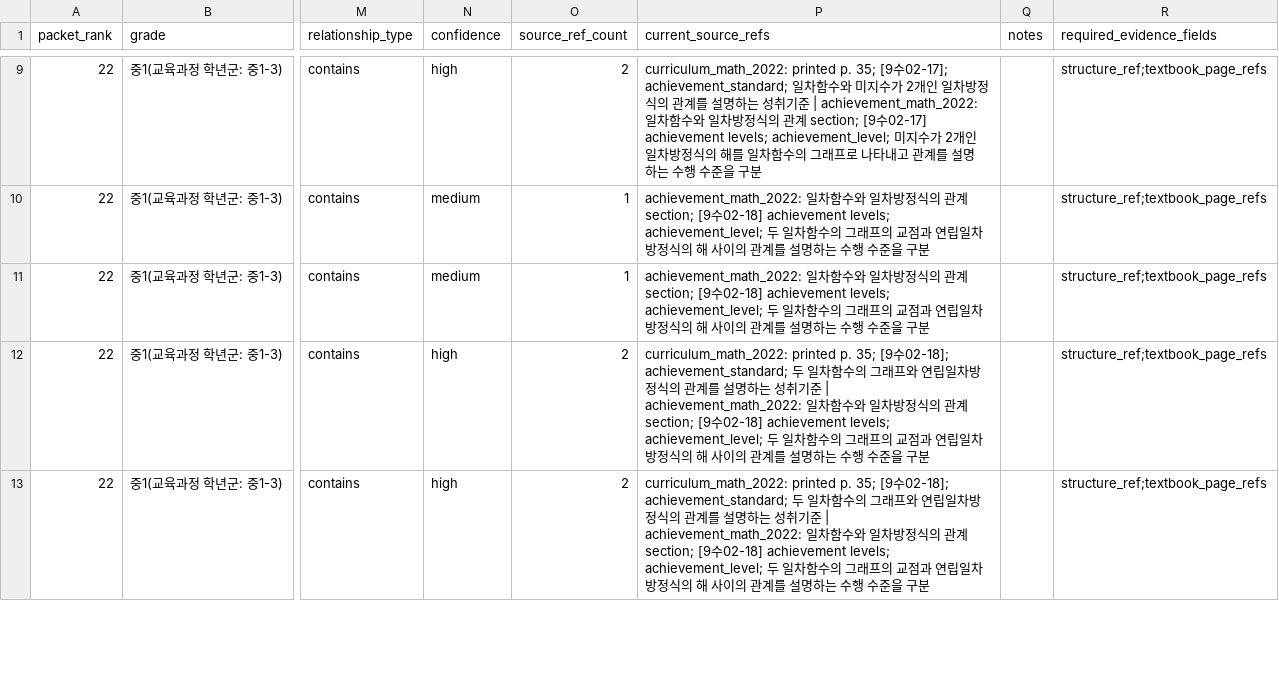
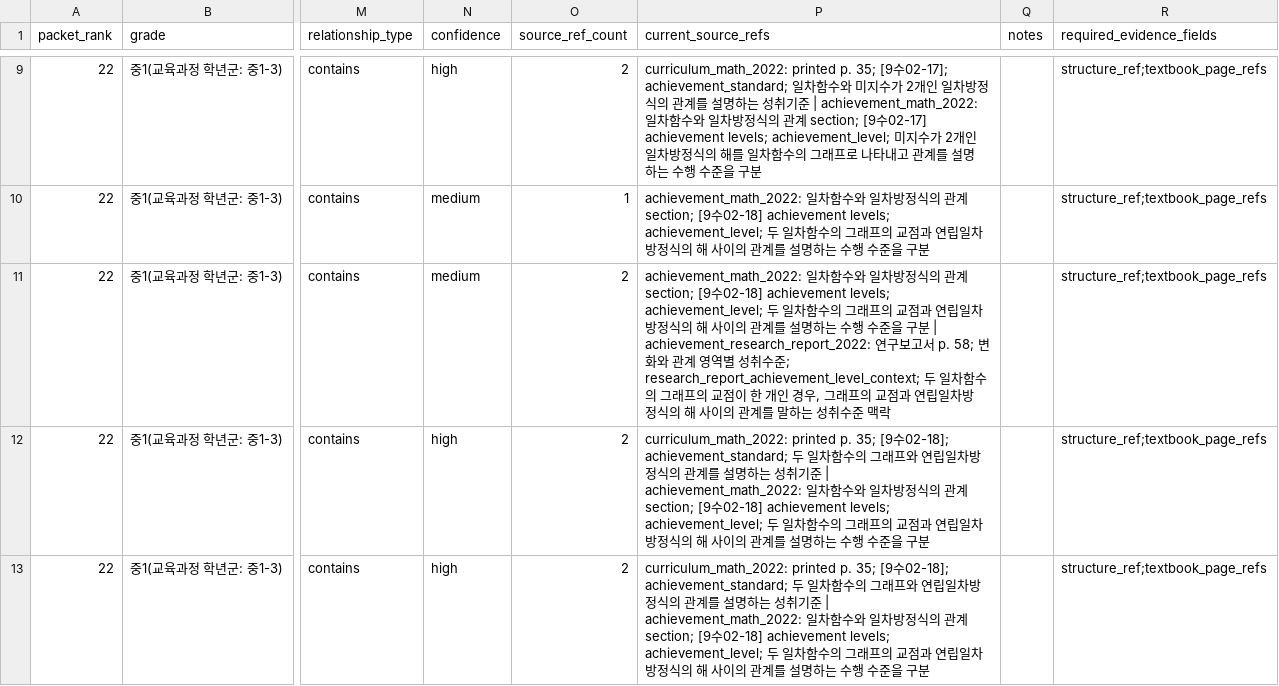
Before and after one commit to BeomjinSouth/Seteuk, a CSV file: 교육과정 모음 정리본/docs/math-concept-map/textbook-edge-evidence-packets/rank-22.csv, drawn as a sheet; only a part is shown, gaps mark what is left out; the diff covers the shown part only; the diff names each change by its address in the sheet, - before the commit and + after, or states it on an @@ line.

```diff
--- a/교육과정 모음 정리본/docs/math-concept-map/textbook-edge-evidence-packets/rank-22.csv
+++ b/교육과정 모음 정리본/docs/math-concept-map/textbook-edge-evidence-packets/rank-22.csv
-O11 (source_ref_count): 1
+O11 (source_ref_count): 2
-P11 (current_source_refs): …을 구분
+P11 (current_source_refs): …을 구분 | achievement_research_report_2022: 연구보고서 p. 58; 변화와 관계 영역별 성취수준; research_report_achievement_level_context; 두 일차함수의 그래프의 교점이 한 개인 경우, 그래프의 교점과 연립일차방정식의 해 사이의 관계를 말하는 성취수준 맥락
```
Also changed, not shown: 4 edited cells elsewhere in this file, 교육과정 모음 정리본/docs/math-concept-map/concepts.csv, 교육과정 모음 정리본/docs/math-concept-map/edge-evidence-depth.csv, 28 other files.
